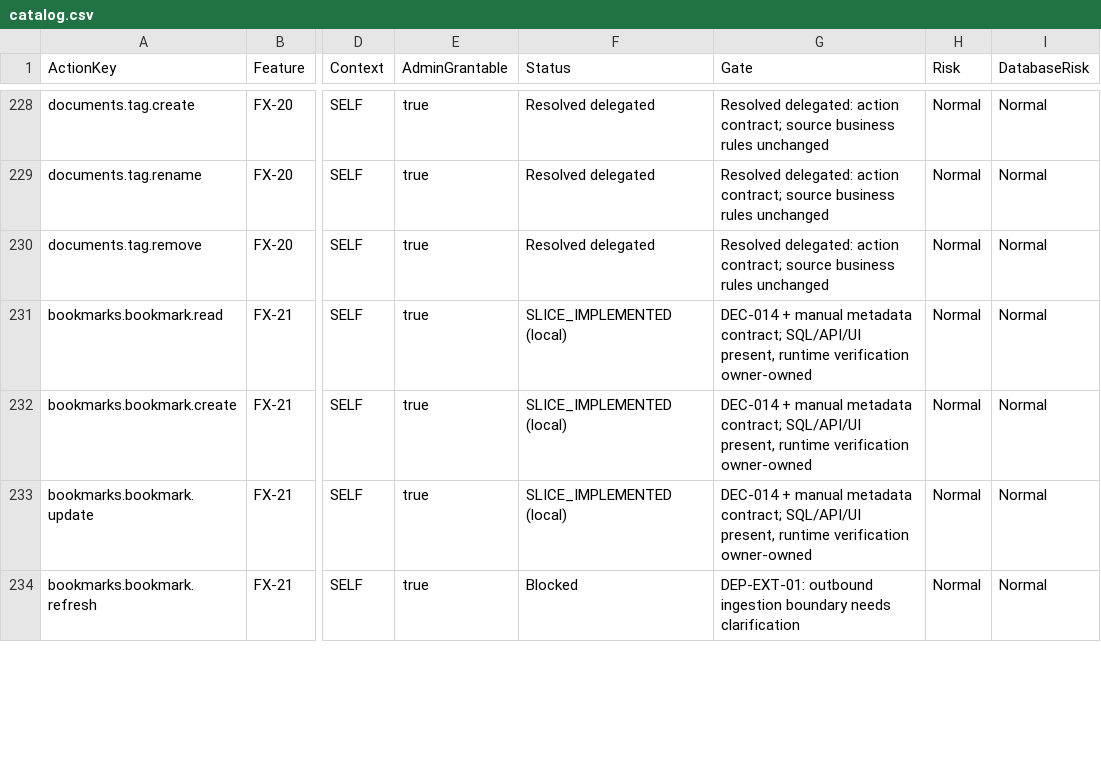
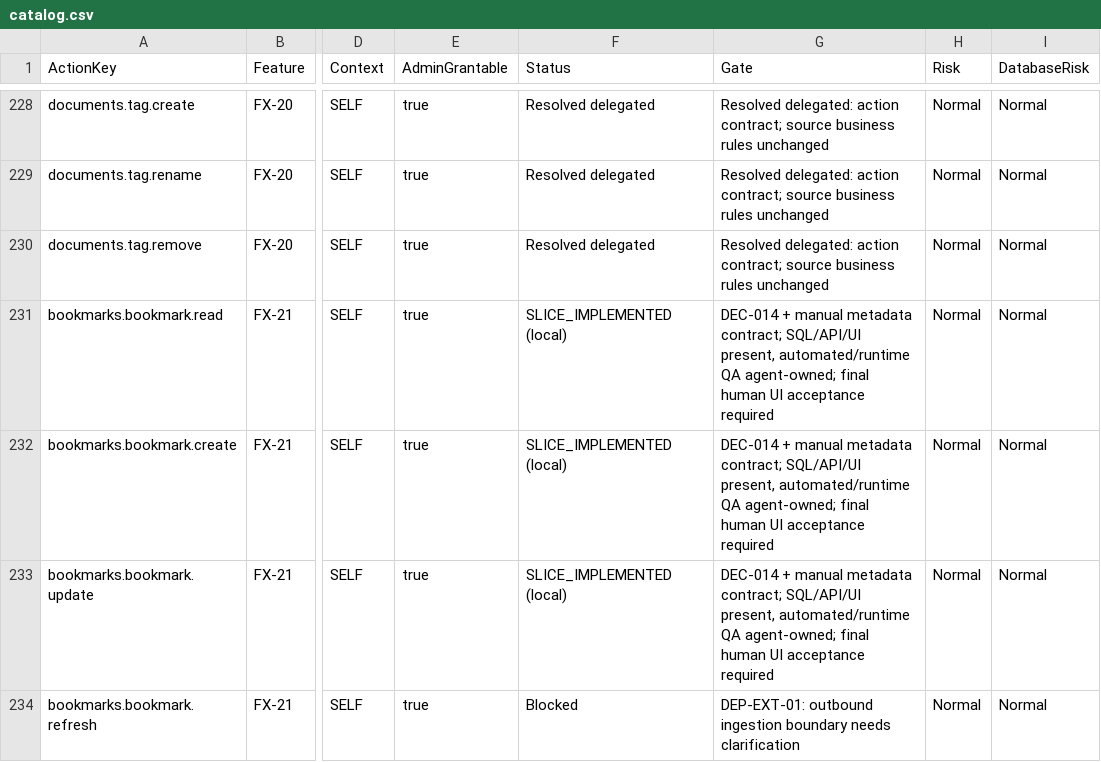
Before and after one commit to hakodev2k/Nexora, a CSV file: docs/action-catalog/catalog.csv, drawn as a sheet; only a part is shown, gaps mark what is left out; the diff covers the shown part only; the diff names each change by its address in the sheet, - before the commit and + after, or states it on an @@ line.

Commit message:
Authorize isolated automated QA and retain final human UI acceptance
Supersede the obsolete code-only execution amendment in AGENTS and DEC-014. Reconcile active agent, delivery, goals, catalog and UX policy references while preserving historical results, D01-D09, production/provider/data exclusions and current release gates. Record per-file before/after policy and consistency validation.

```diff
--- a/docs/action-catalog/catalog.csv
+++ b/docs/action-catalog/catalog.csv
-G231:G233 (Gate): …SQL/API/UI present, runtime verification owner-owned
+G231:G233 (Gate): …SQL/API/UI present, automated/runtime QA agent-owned; final human UI acceptance required
```
Also changed, not shown: 13 edited cells elsewhere in this file, 29 other files.
